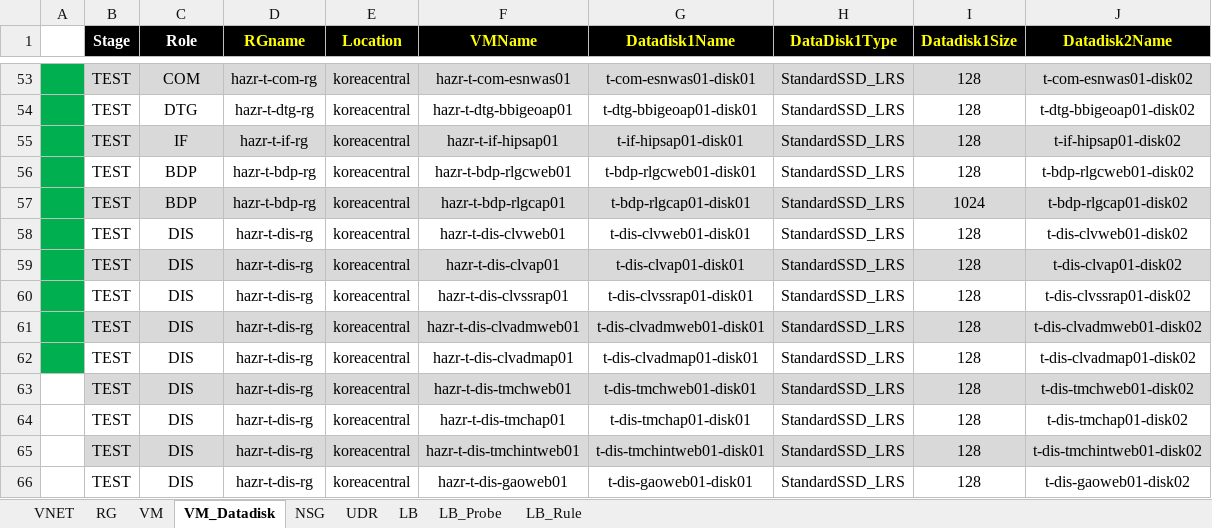
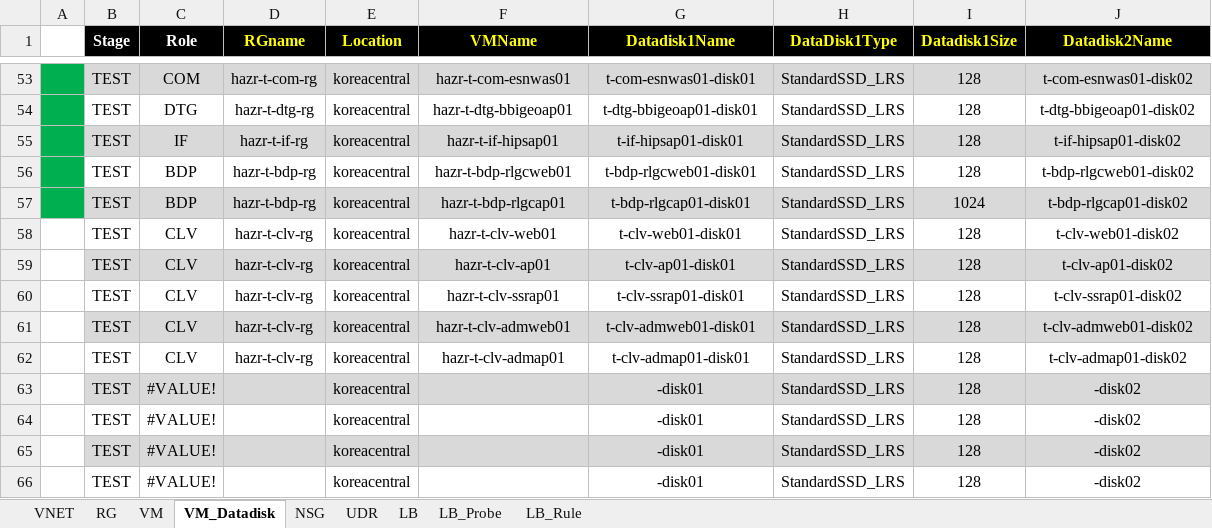
Before and after one commit to skpaek-git/hgi_resourceDeploy, an Excel workbook: 서버정보/20260921_리소스배포_테스트.xlsx, sheet VM_Datadisk, drawn as a sheet; only a part is shown, gaps mark what is left out; values as stored, in another font and other column widths than the file's, no borders; the diff covers the shown part only; the diff names each change by its address in the sheet, - before the commit and + after, or states it on an @@ line.

```diff
--- a/서버정보/20260921_리소스배포_테스트.xlsx (sheet VM_Datadisk)
+++ b/서버정보/20260921_리소스배포_테스트.xlsx (sheet VM_Datadisk)
-A58:A62 fill: #00B050
+A58:A62 fill: none
-C58:C62 (Role): DIS
+C58:C62 (Role): CLV
-D58:D62 (RGname): hazr-t-dis-rg
+D58:D62 (RGname): hazr-t-clv-rg
-F58 (VMName): hazr-t-dis-clvweb01
+F58 (VMName): hazr-t-clv-web01
-G58 (Datadisk1Name): t-dis-clvweb01-disk01
+G58 (Datadisk1Name): t-clv-web01-disk01
-J58 (Datadisk2Name): t-dis-clvweb01-disk02
+J58 (Datadisk2Name): t-clv-web01-disk02
-F59 (VMName): hazr-t-dis-clvap01
+F59 (VMName): hazr-t-clv-ap01
-G59 (Datadisk1Name): t-dis-clvap01-disk01
+G59 (Datadisk1Name): t-clv-ap01-disk01
-J59 (Datadisk2Name): t-dis-clvap01-disk02
+J59 (Datadisk2Name): t-clv-ap01-disk02
-F60 (VMName): hazr-t-dis-clvssrap01
+F60 (VMName): hazr-t-clv-ssrap01
-G60 (Datadisk1Name): t-dis-clvssrap01-disk01
+G60 (Datadisk1Name): t-clv-ssrap01-disk01
-J60 (Datadisk2Name): t-dis-clvssrap01-disk02
+J60 (Datadisk2Name): t-clv-ssrap01-disk02
-F61 (VMName): hazr-t-dis-clvadmweb01
+F61 (VMName): hazr-t-clv-admweb01
-G61 (Datadisk1Name): t-dis-clvadmweb01-disk01
+G61 (Datadisk1Name): t-clv-admweb01-disk01
-J61 (Datadisk2Name): t-dis-clvadmweb01-disk02
+J61 (Datadisk2Name): t-clv-admweb01-disk02
-F62 (VMName): hazr-t-dis-clvadmap01
+F62 (VMName): hazr-t-clv-admap01
-G62 (Datadisk1Name): t-dis-clvadmap01-disk01
+G62 (Datadisk1Name): t-clv-admap01-disk01
-J62 (Datadisk2Name): t-dis-clvadmap01-disk02
+J62 (Datadisk2Name): t-clv-admap01-disk02
-C63:C66 (Role): DIS
+C63:C66 (Role): #VALUE!
-D63:D66 (RGname): hazr-t-dis-rg
+D63:D66 (RGname): (empty)
-F63 (VMName): hazr-t-dis-tmchweb01
+F63 (VMName): (empty)
-G63 (Datadisk1Name): t-dis-tmchweb01-disk01
+G63 (Datadisk1Name): -disk01
-J63 (Datadisk2Name): t-dis-tmchweb01-disk02
+J63 (Datadisk2Name): -disk02
-F64 (VMName): hazr-t-dis-tmchap01
+F64 (VMName): (empty)
-G64 (Datadisk1Name): t-dis-tmchap01-disk01
+G64 (Datadisk1Name): -disk01
-J64 (Datadisk2Name): t-dis-tmchap01-disk02
+J64 (Datadisk2Name): -disk02
-F65 (VMName): hazr-t-dis-tmchintweb01
+F65 (VMName): (empty)
-G65 (Datadisk1Name): t-dis-tmchintweb01-disk01
+G65 (Datadisk1Name): -disk01
-J65 (Datadisk2Name): t-dis-tmchintweb01-disk02
+J65 (Datadisk2Name): -disk02
-F66 (VMName): hazr-t-dis-gaoweb01
+F66 (VMName): (empty)
-G66 (Datadisk1Name): t-dis-gaoweb01-disk01
+G66 (Datadisk1Name): -disk01
-J66 (Datadisk2Name): t-dis-gaoweb01-disk02
+J66 (Datadisk2Name): -disk02
```
Also changed, not shown: 5 edited cells elsewhere in this sheet, sheet LB_Rule, sheet VM, sheet NSG, sheet LB, sheet LB_Probe, 서버정보/20260921_리소스배포_운영.xlsx, 3 other files.
